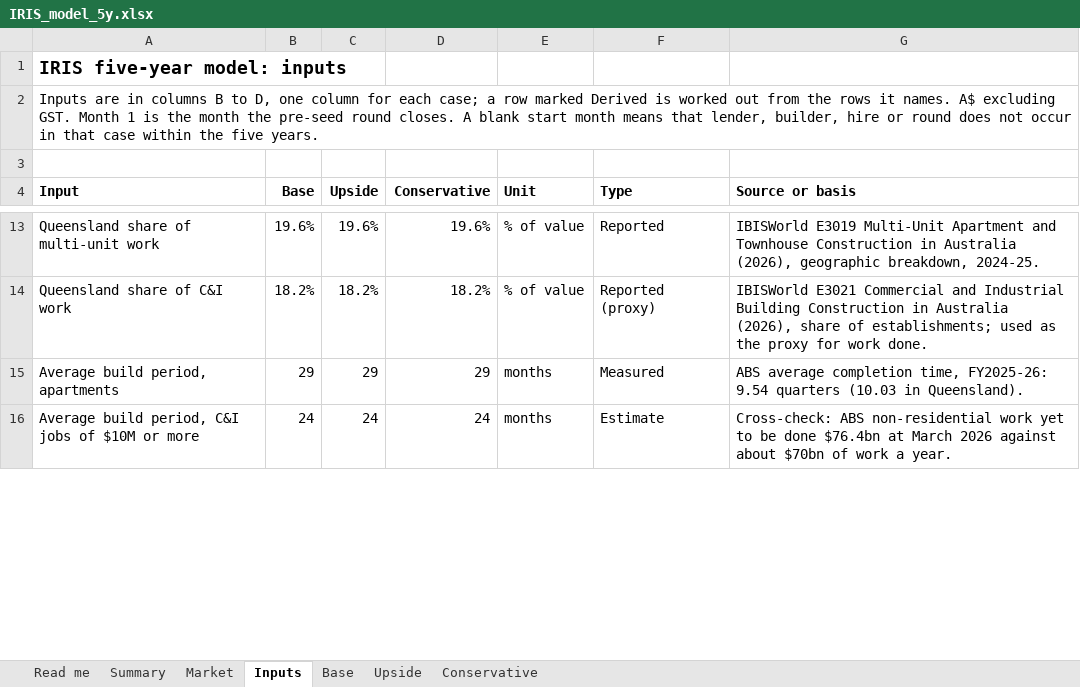
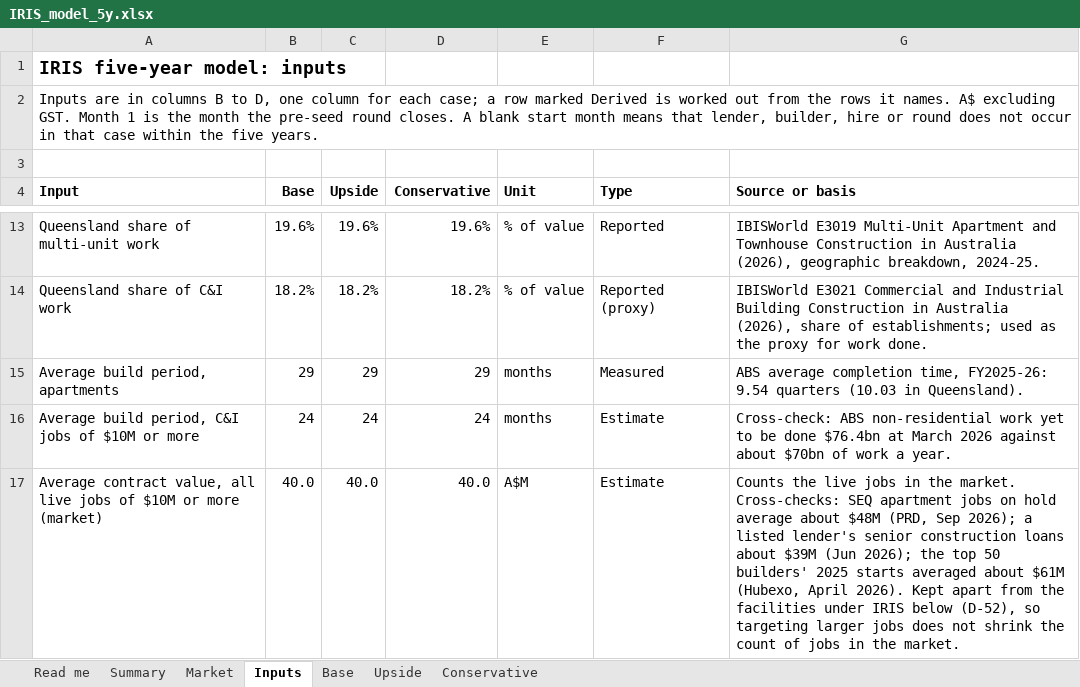
Before and after one commit to IRISPROJECTINTELLIGENCE/IRIS-DECK, an Excel workbook: financial-model/IRIS_model_5y.xlsx, sheet Inputs, drawn as a sheet; only a part is shown, gaps mark what is left out; values as stored, in another font and other column widths than the file's, no borders; the diff covers the shown part only; the diff names each change by its address in the sheet, - before the commit and + after, or states it on an @@ line.

```diff
--- a/financial-model/IRIS_model_5y.xlsx (sheet Inputs)
+++ b/financial-model/IRIS_model_5y.xlsx (sheet Inputs)
+row 17: Average contract value, all live jobs of $10M or more (market) | 40.0 | 40.0 | 40.0 | A$M | Estimate | Counts the live jobs in the market. Cross-checks: SEQ apartment jobs on hold average about $48M (PRD, Sep 2026); a listed lender's senior construction loans about $39M (Jun 2026); the top 50 builders' 2025 starts averaged about $61M (Hubexo, April 2026). Kept apart from the facilities under IRIS below (D-52), so targeting larger jobs does not shrink the count of jobs in the market.
```
Also changed, not shown: 1 added row and 4 edited cells elsewhere in this sheet, sheet Market, sheet Summary, sheet Read me, formulas that keep their value, 10 other files.
